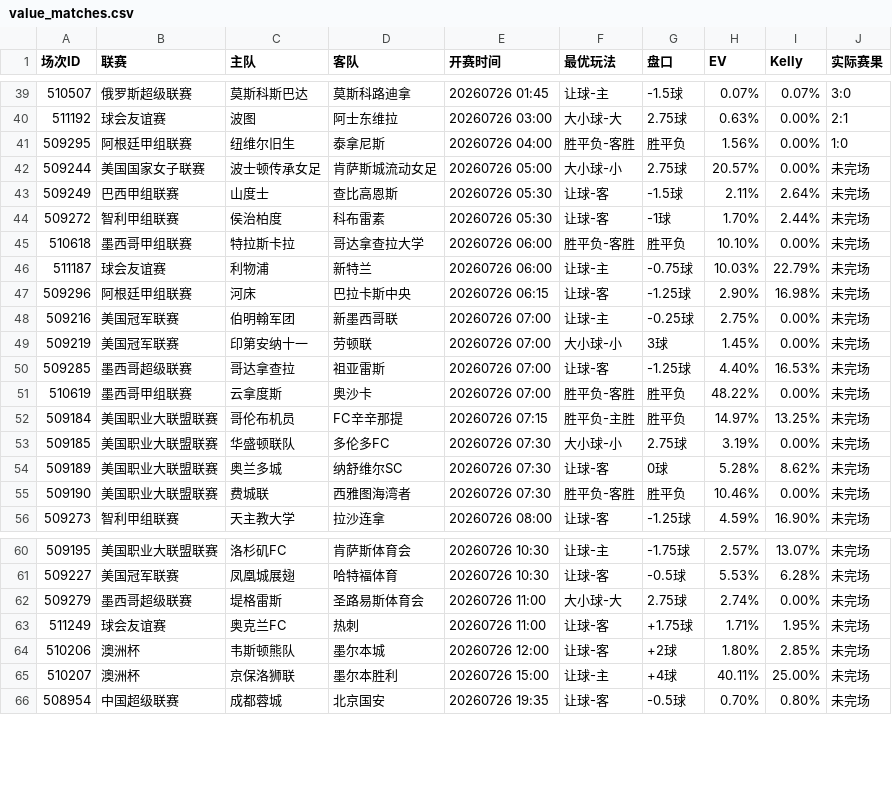
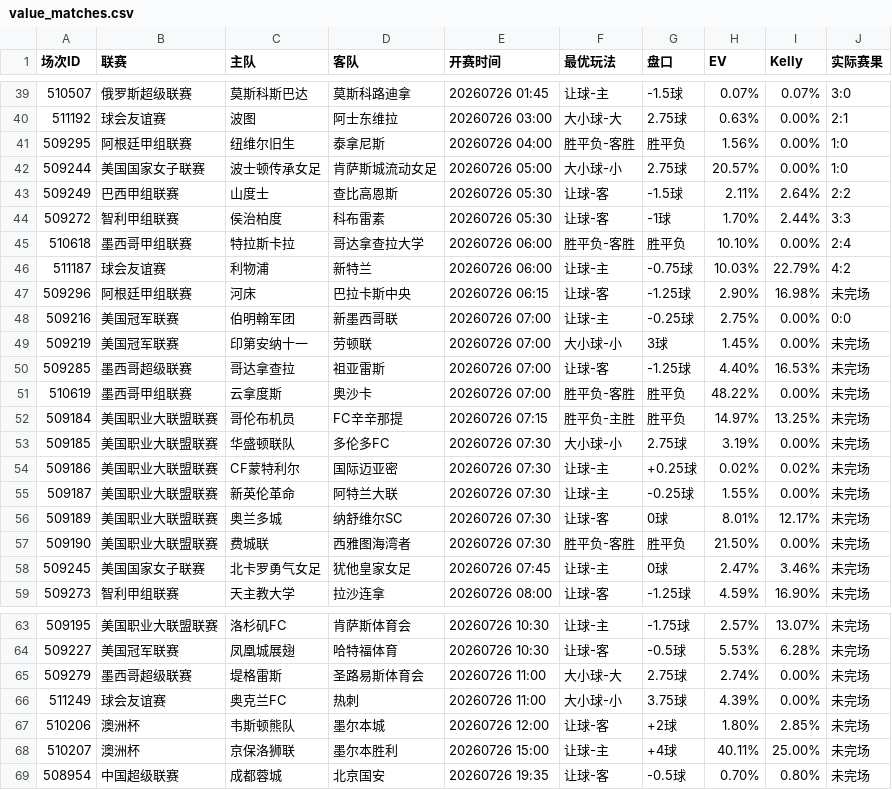
Before and after one commit to 52483588/goal_football_app, a CSV file: scripts/docs/value_matches.csv, drawn as a sheet; only a part is shown, gaps mark what is left out.

```diff
--- a/scripts/docs/value_matches.csv
+++ b/scripts/docs/value_matches.csv
@@ -41,9 +41,9 @@
 509295,阿根廷甲组联赛,纽维尔旧生,泰拿尼斯,20260726 04:00,胜平负-客胜,胜平负,1.56%,0.00%,1:0
-509244,美国国家女子联赛,波士顿传承女足,肯萨斯城流动女足,20260726 05:00,大小球-小,2.75球,20.57%,0.00%,未完场
-509249,巴西甲组联赛,山度士,查比高恩斯,20260726 05:30,让球-客,-1.5球,2.11%,2.64%,未完场
-509272,智利甲组联赛,侯治柏度,科布雷素,20260726 05:30,让球-客,-1球,1.70%,2.44%,未完场
-510618,墨西哥甲组联赛,特拉斯卡拉,哥达拿查拉大学,20260726 06:00,胜平负-客胜,胜平负,10.10%,0.00%,未完场
-511187,球会友谊赛,利物浦,新特兰,20260726 06:00,让球-主,-0.75球,10.03%,22.79%,未完场
+509244,美国国家女子联赛,波士顿传承女足,肯萨斯城流动女足,20260726 05:00,大小球-小,2.75球,20.57%,0.00%,1:0
+509249,巴西甲组联赛,山度士,查比高恩斯,20260726 05:30,让球-客,-1.5球,2.11%,2.64%,2:2
+509272,智利甲组联赛,侯治柏度,科布雷素,20260726 05:30,让球-客,-1球,1.70%,2.44%,3:3
+510618,墨西哥甲组联赛,特拉斯卡拉,哥达拿查拉大学,20260726 06:00,胜平负-客胜,胜平负,10.10%,0.00%,2:4
+511187,球会友谊赛,利物浦,新特兰,20260726 06:00,让球-主,-0.75球,10.03%,22.79%,4:2
 509296,阿根廷甲组联赛,河床,巴拉卡斯中央,20260726 06:15,让球-客,-1.25球,2.90%,16.98%,未完场
-509216,美国冠军联赛,伯明翰军团,新墨西哥联,20260726 07:00,让球-主,-0.25球,2.75%,0.00%,未完场
+509216,美国冠军联赛,伯明翰军团,新墨西哥联,20260726 07:00,让球-主,-0.25球,2.75%,0.00%,0:0
 509219,美国冠军联赛,印第安纳十一,劳顿联,20260726 07:00,大小球-小,3球,1.45%,0.00%,未完场
@@ -53,4 +53,7 @@
 509185,美国职业大联盟联赛,华盛顿联队,多伦多FC,20260726 07:30,大小球-小,2.75球,3.19%,0.00%,未完场
-509189,美国职业大联盟联赛,奥兰多城,纳舒维尔SC,20260726 07:30,让球-客,0球,5.28%,8.62%,未完场
-509190,美国职业大联盟联赛,费城联,西雅图海湾者,20260726 07:30,胜平负-客胜,胜平负,10.46%,0.00%,未完场
+509186,美国职业大联盟联赛,CF蒙特利尔,国际迈亚密,20260726 07:30,让球-主,+0.25球,0.02%,0.02%,未完场
+509187,美国职业大联盟联赛,新英伦革命,阿特兰大联,20260726 07:30,让球-主,-0.25球,1.55%,0.00%,未完场
+509189,美国职业大联盟联赛,奥兰多城,纳舒维尔SC,20260726 07:30,让球-客,0球,8.01%,12.17%,未完场
+509190,美国职业大联盟联赛,费城联,西雅图海湾者,20260726 07:30,胜平负-客胜,胜平负,21.50%,0.00%,未完场
+509245,美国国家女子联赛,北卡罗勇气女足,犹他皇家女足,20260726 07:45,让球-主,0球,2.47%,3.46%,未完场
 509273,智利甲组联赛,天主教大学,拉沙连拿,20260726 08:00,让球-客,-1.25球,4.59%,16.90%,未完场
@@ -62,3 +65,3 @@
 509279,墨西哥超级联赛,堤格雷斯,圣路易斯体育会,20260726 11:00,大小球-大,2.75球,2.74%,0.00%,未完场
-511249,球会友谊赛,奥克兰FC,热刺,20260726 11:00,让球-客,+1.75球,1.71%,1.95%,未完场
+511249,球会友谊赛,奥克兰FC,热刺,20260726 11:00,大小球-小,3.75球,4.39%,0.00%,未完场
 510206,澳洲杯,韦斯顿熊队,墨尔本城,20260726 12:00,让球-客,+2球,1.80%,2.85%,未完场
```
Also changed, not shown: scores_now.csv, scripts/docs/stats.csv, 9 other files.
